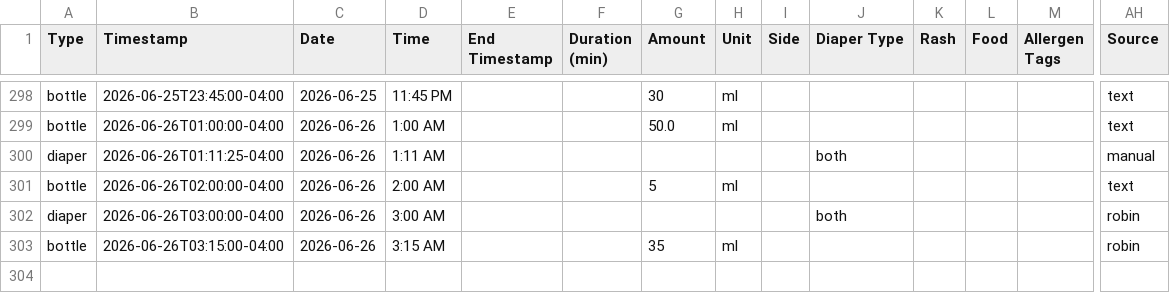
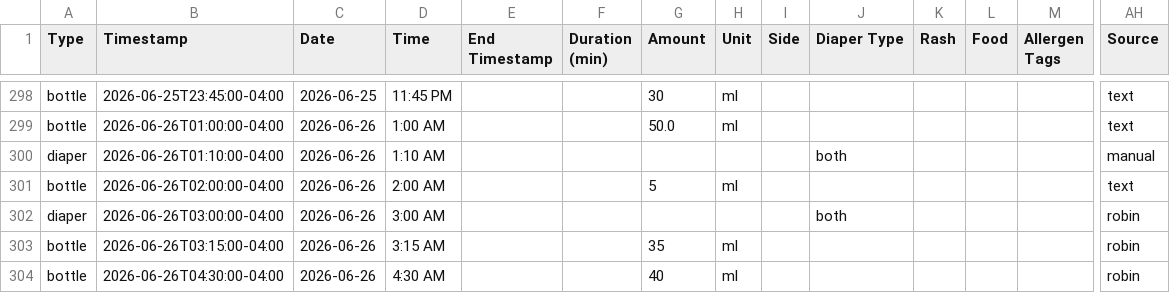
Before and after one commit to mjkavs99/vienna-tracker, a CSV file: data.csv, drawn as a sheet; only a part is shown, gaps mark what is left out; rows hold the shown columns only; the diff names each change by its address in the sheet, - before the commit and + after, or states it on an @@ line.

Commit message:
Update data.csv from Vienna dashboard

```diff
--- a/data.csv
+++ b/data.csv
-B300 (Timestamp): 2026-06-26T01:11:25-04:00
+B300 (Timestamp): 2026-06-26T01:10:00-04:00
-D300 (Time): 1:11 AM
+D300 (Time): 1:10 AM
+row 304: bottle | 2026-06-26T04:30:00-04:00 | 2026-06-26 | 4:30 AM |  |  | 40 | ml |  |  |  |  |  | robin
```
